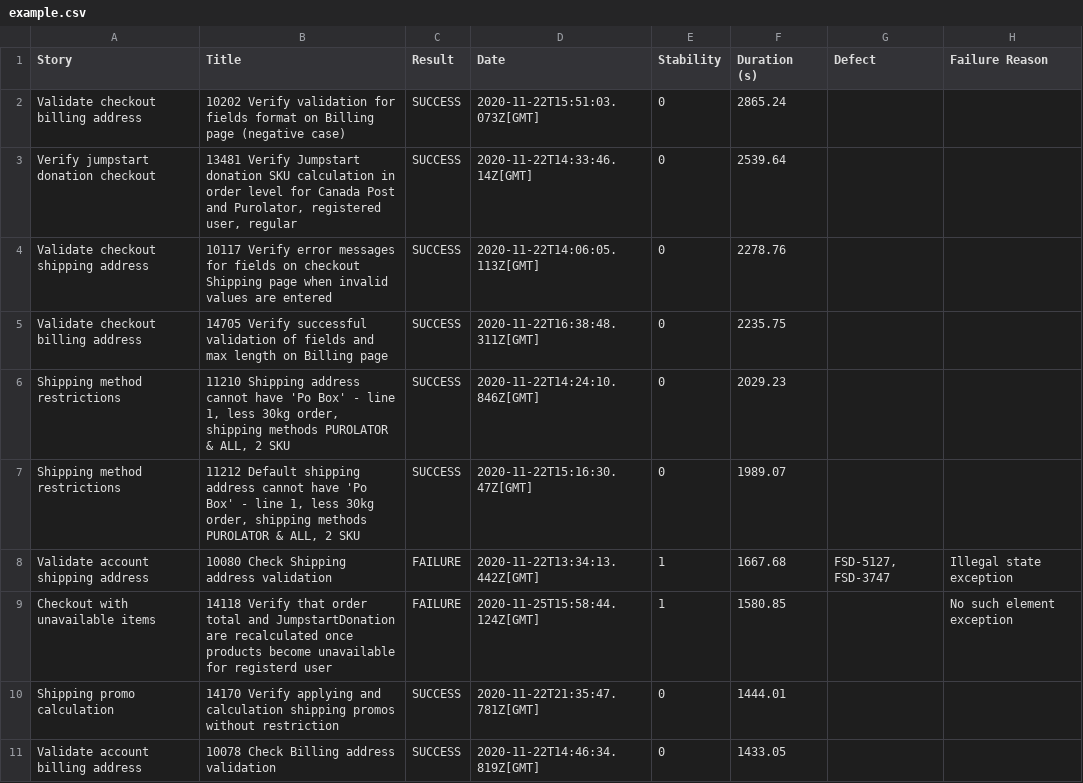
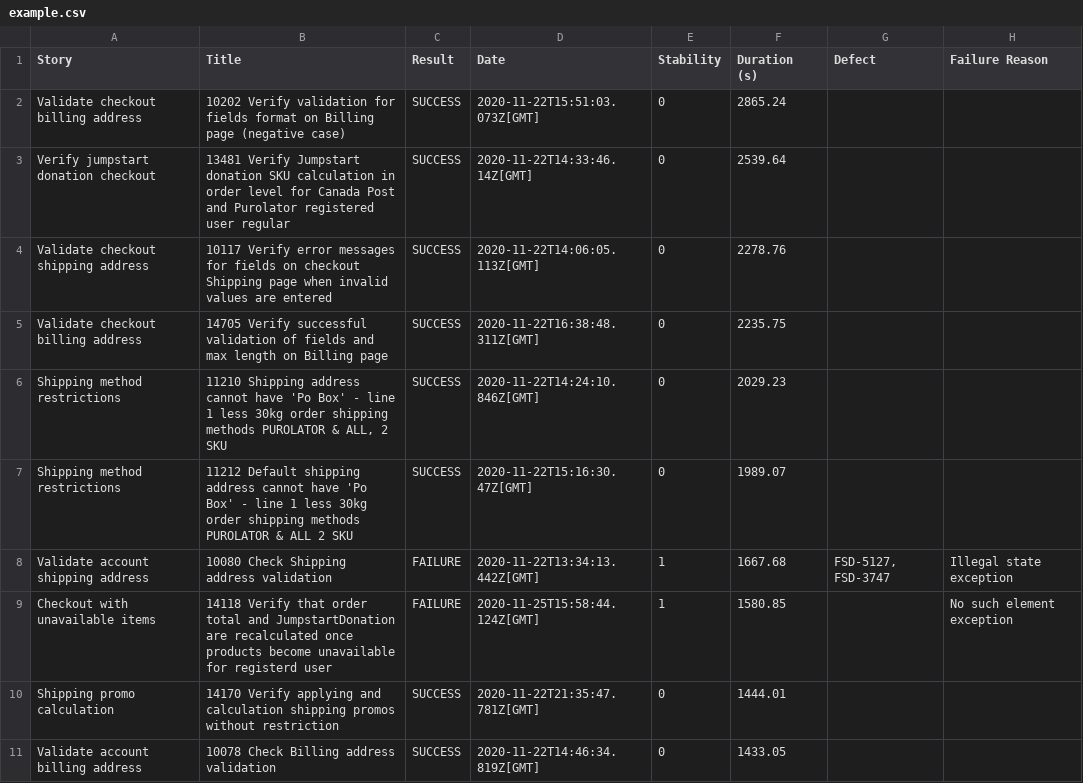
Before and after one commit to Daynwort/report-generator, a CSV file: example.csv, drawn as a sheet.

```diff
--- a/example.csv
+++ b/example.csv
@@ -2,7 +2,7 @@ Story,Title,Result,Date,Stability,Duration (s),Defect,Failure Reason
 Validate checkout billing address,10202 Verify validation for fields format on Billing page (negative case),SUCCESS,2020-11-22T15:51:03.073Z[GMT],0,2865.24,,
-Verify jumpstart donation checkout,"13481 Verify Jumpstart donation SKU calculation in order level for Canada Post and Purolator, registered user, regular",SUCCESS,2020-11-22T14:33:46.14Z[GMT],0,2539.64,,
+Verify jumpstart donation checkout,"13481 Verify Jumpstart donation SKU calculation in order level for Canada Post and Purolator registered user regular",SUCCESS,2020-11-22T14:33:46.14Z[GMT],0,2539.64,,
 Validate checkout shipping address,10117 Verify error messages for fields on checkout Shipping page when invalid values are entered,SUCCESS,2020-11-22T14:06:05.113Z[GMT],0,2278.76,,
 Validate checkout billing address,14705 Verify successful validation of fields and max length on Billing page,SUCCESS,2020-11-22T16:38:48.311Z[GMT],0,2235.75,,
-Shipping method restrictions,"11210 Shipping address cannot have 'Po Box' - line 1, less 30kg order, shipping methods PUROLATOR & ALL, 2 SKU",SUCCESS,2020-11-22T14:24:10.846Z[GMT],0,2029.23,,
-Shipping method restrictions,"11212 Default shipping address cannot have 'Po Box' - line 1, less 30kg order, shipping methods PUROLATOR & ALL, 2 SKU",SUCCESS,2020-11-22T15:16:30.47Z[GMT],0,1989.07,,
+Shipping method restrictions,"11210 Shipping address cannot have 'Po Box' - line 1 less 30kg order shipping methods PUROLATOR & ALL, 2 SKU",SUCCESS,2020-11-22T14:24:10.846Z[GMT],0,2029.23,,
+Shipping method restrictions,"11212 Default shipping address cannot have 'Po Box' - line 1 less 30kg order shipping methods PUROLATOR & ALL 2 SKU",SUCCESS,2020-11-22T15:16:30.47Z[GMT],0,1989.07,,
 Validate account shipping address,10080 Check Shipping address validation,FAILURE,2020-11-22T13:34:13.442Z[GMT],1,1667.68,"FSD-5127, FSD-3747",Illegal state exception
```
Also changed, not shown: 1 other file.
